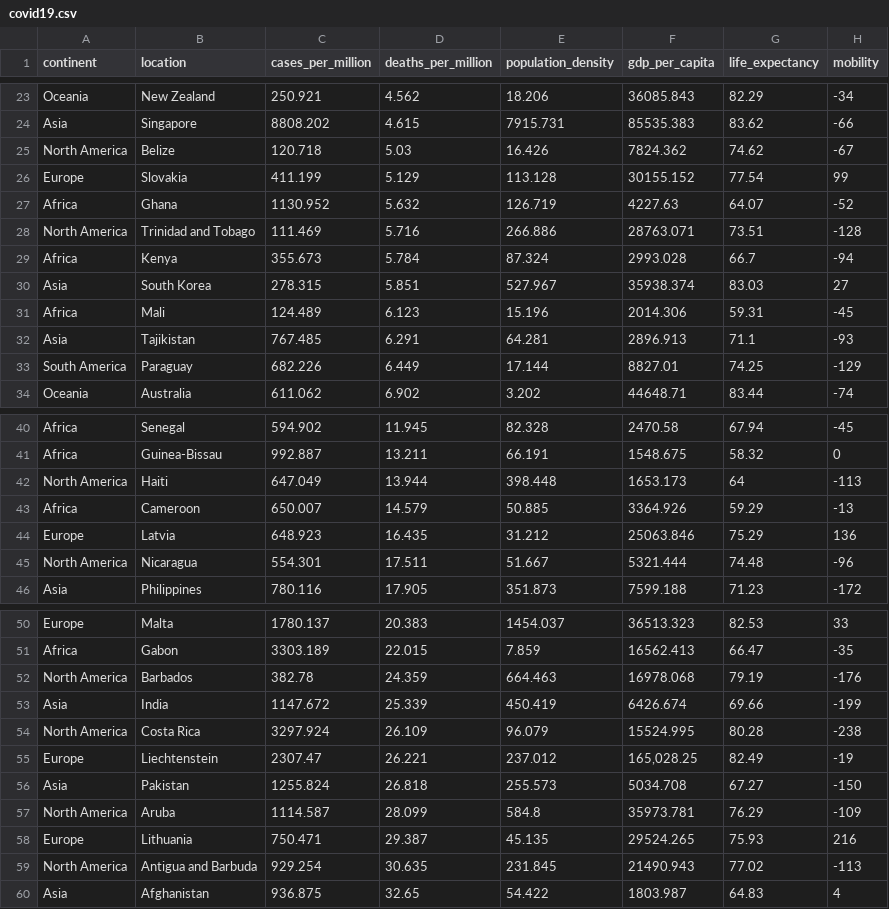
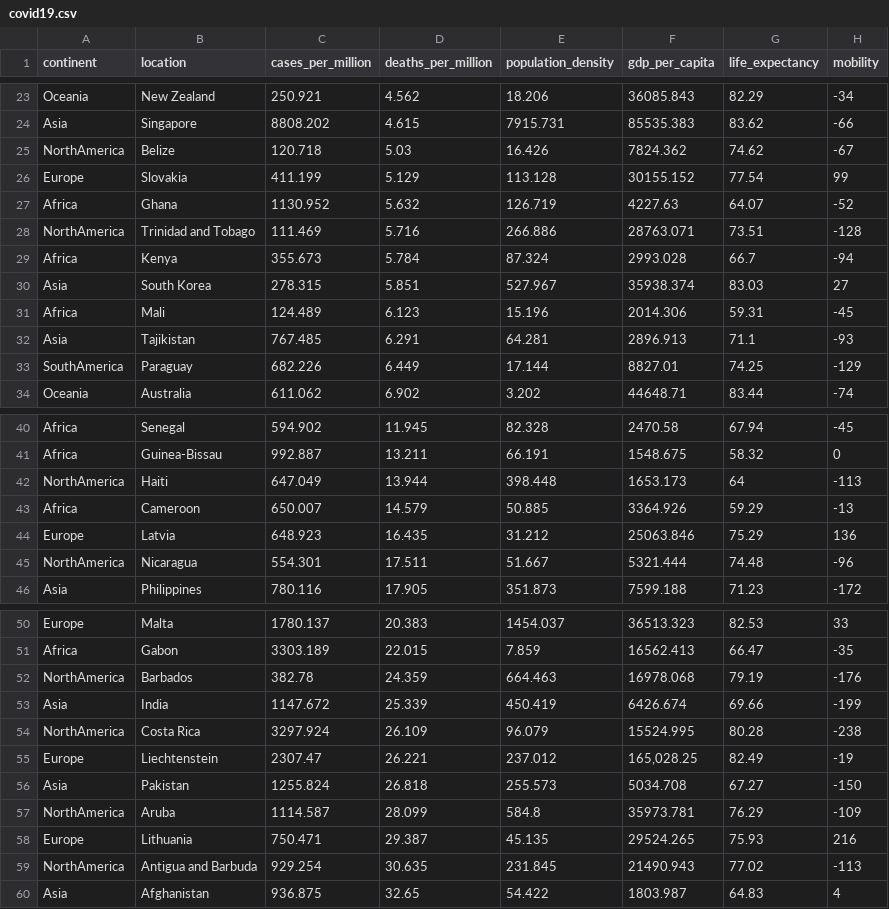
Before and after one commit to jayw11/jayw11.github.io, a CSV file: covid19.csv, drawn as a sheet; only a part is shown, gaps mark what is left out; the diff covers the shown part only.

```diff
--- a/covid19.csv
+++ b/covid19.csv
@@ -24,6 +24,6 @@ Oceania,New Zealand,250.921,4.562,18.206,36085.843,82.29,-34
 Asia,Singapore,8808.202,4.615,7915.731,85535.383,83.62,-66
-North America,Belize,120.718,5.03,16.426,7824.362,74.62,-67
+NorthAmerica,Belize,120.718,5.03,16.426,7824.362,74.62,-67
 Europe,Slovakia,411.199,5.129,113.128,30155.152,77.54,99
 Africa,Ghana,1130.952,5.632,126.719,4227.63,64.07,-52
-North America,Trinidad and Tobago,111.469,5.716,266.886,28763.071,73.51,-128
+NorthAmerica,Trinidad and Tobago,111.469,5.716,266.886,28763.071,73.51,-128
 Africa,Kenya,355.673,5.784,87.324,2993.028,66.7,-94
@@ -32,3 +32,3 @@ Africa,Mali,124.489,6.123,15.196,2014.306,59.31,-45
 Asia,Tajikistan,767.485,6.291,64.281,2896.913,71.1,-93
-South America,Paraguay,682.226,6.449,17.144,8827.01,74.25,-129
+SouthAmerica,Paraguay,682.226,6.449,17.144,8827.01,74.25,-129
 Oceania,Australia,611.062,6.902,3.202,44648.71,83.44,-74
@@ -41,6 +41,6 @@ Africa,Senegal,594.902,11.945,82.328,2470.58,67.94,-45
 Africa,Guinea-Bissau,992.887,13.211,66.191,1548.675,58.32,0
-North America,Haiti,647.049,13.944,398.448,1653.173,64,-113
+NorthAmerica,Haiti,647.049,13.944,398.448,1653.173,64,-113
 Africa,Cameroon,650.007,14.579,50.885,3364.926,59.29,-13
 Europe,Latvia,648.923,16.435,31.212,25063.846,75.29,136
-North America,Nicaragua,554.301,17.511,51.667,5321.444,74.48,-96
+NorthAmerica,Nicaragua,554.301,17.511,51.667,5321.444,74.48,-96
 Asia,Philippines,780.116,17.905,351.873,7599.188,71.23,-172
@@ -51,10 +51,10 @@ Europe,Malta,1780.137,20.383,1454.037,36513.323,82.53,33
 Africa,Gabon,3303.189,22.015,7.859,16562.413,66.47,-35
-North America,Barbados,382.78,24.359,664.463,16978.068,79.19,-176
+NorthAmerica,Barbados,382.78,24.359,664.463,16978.068,79.19,-176
 Asia,India,1147.672,25.339,450.419,6426.674,69.66,-199
-North America,Costa Rica,3297.924,26.109,96.079,15524.995,80.28,-238
+NorthAmerica,Costa Rica,3297.924,26.109,96.079,15524.995,80.28,-238
 Europe,Liechtenstein,2307.47,26.221,237.012,"165,028.25",82.49,-19
 Asia,Pakistan,1255.824,26.818,255.573,5034.708,67.27,-150
-North America,Aruba,1114.587,28.099,584.8,35973.781,76.29,-109
+NorthAmerica,Aruba,1114.587,28.099,584.8,35973.781,76.29,-109
 Europe,Lithuania,750.471,29.387,45.135,29524.265,75.93,216
-North America,Antigua and Barbuda,929.254,30.635,231.845,21490.943,77.02,-113
+NorthAmerica,Antigua and Barbuda,929.254,30.635,231.845,21490.943,77.02,-113
 Asia,Afghanistan,936.875,32.65,54.422,1803.987,64.83,4
```
Also changed, not shown: 17 edited cells elsewhere in this file.
